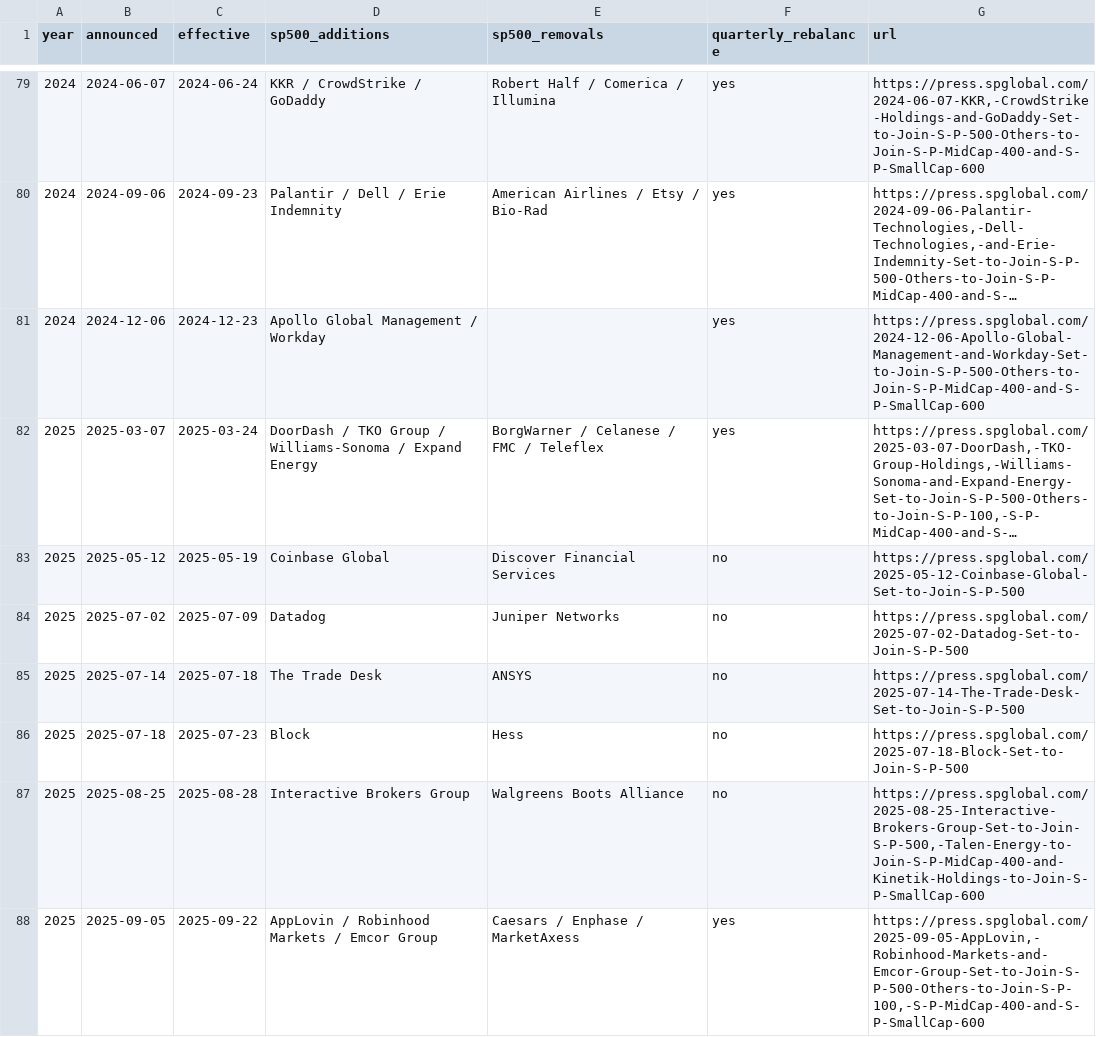
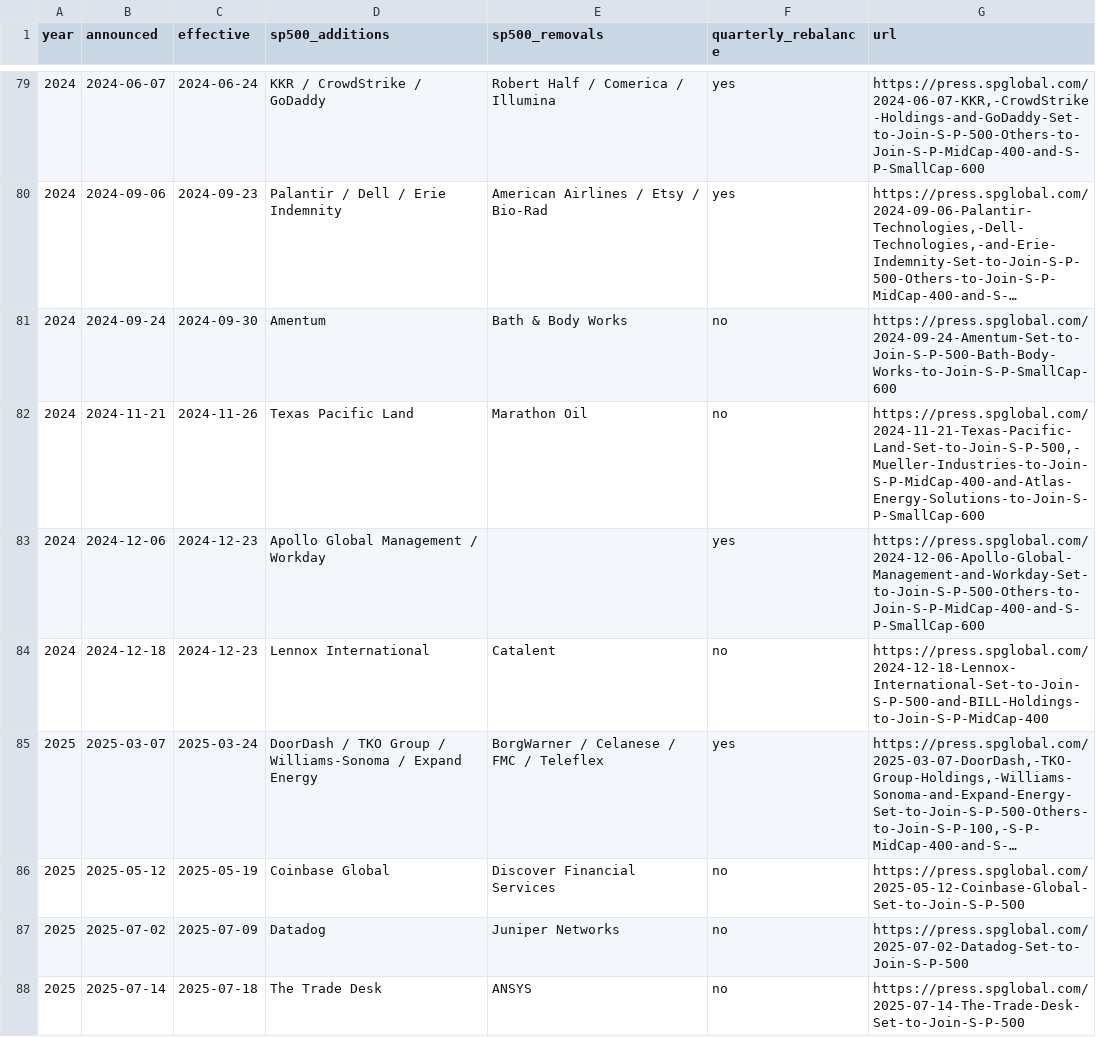
Before and after one commit to sujung010319-del/japan, a CSV file: sp500/press_releases_2012_2026.csv, drawn as a sheet; only a part is shown, gaps mark what is left out; the shorter side is filled out with more unchanged rows; long unchanged cells end in …; the diff names each change by its address in the sheet, - before the commit and + after, or states it on an @@ line.

```diff
--- a/sp500/press_releases_2012_2026.csv
+++ b/sp500/press_releases_2012_2026.csv
+row 81: 2024 | 2024-09-24 | 2024-09-30 | Amentum | Bath & Body Works | no | https://press.spglobal.com/2024-09-24-Amentum-Set-to-Join-S-P-500-Bath-Body-Works-to-Join-S-P-SmallCap-600
+row 82: 2024 | 2024-11-21 | 2024-11-26 | Texas Pacific Land | Marathon Oil | no | https://press.spglobal.com/2024-11-21-Texas-Pacific-Land-Set-to-Join-S-P-500,-Mueller-Industries-to-Join-S-P-MidCap-400-and-Atlas-Energy-Solutions-to-Join-S-P-SmallCap-600
+row 84: 2024 | 2024-12-18 | 2024-12-23 | Lennox International | Catalent | no | https://press.spglobal.com/2024-12-18-Lennox-International-Set-to-Join-S-P-500-and-BILL-Holdings-to-Join-S-P-MidCap-400
```
Also changed, not shown: 1 other file.
